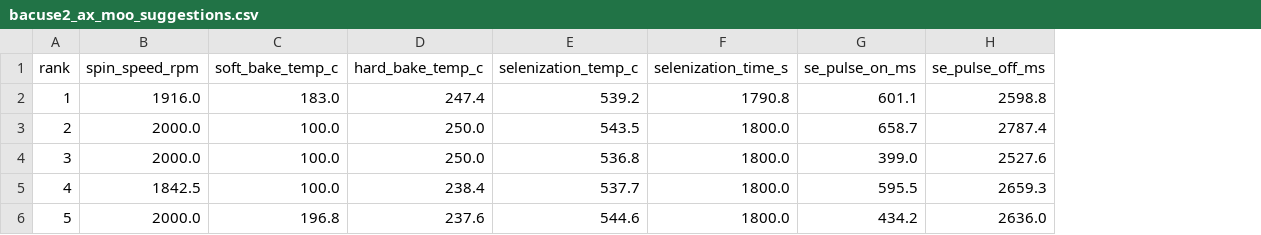
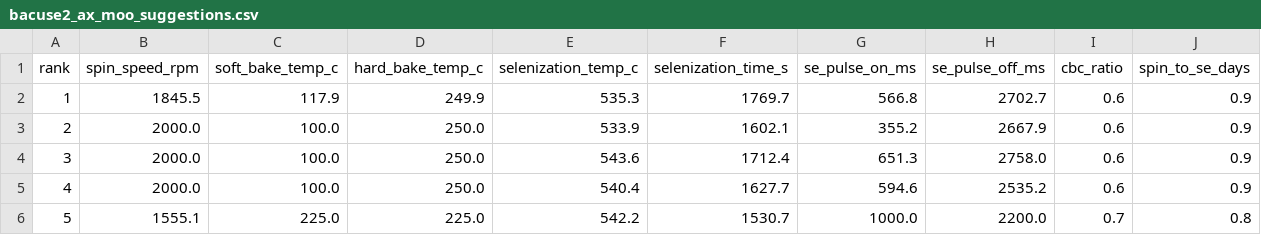
Before and after one commit to GarzonDiegoFEUP/xrd-bo-optimization-tf, a CSV file: data/results/bacuse2_ax_moo_suggestions.csv, drawn as a sheet; the diff names each change by its address in the sheet, - before the commit and + after, or states it on an @@ line.

```diff
--- a/data/results/bacuse2_ax_moo_suggestions.csv
+++ b/data/results/bacuse2_ax_moo_suggestions.csv
+column I (cbc_ratio), rows 2-6: 0.6 | 0.6 | 0.6 | 0.6 | 0.7
+column J (spin_to_se_days), rows 2-6: 0.9 | 0.9 | 0.9 | 0.9 | 0.8
-B2 (spin_speed_rpm): 1916.0
+B2 (spin_speed_rpm): 1845.5
-C2 (soft_bake_temp_c): 183.0
+C2 (soft_bake_temp_c): 117.9
-D2 (hard_bake_temp_c): 247.4
+D2 (hard_bake_temp_c): 249.9
-E2 (selenization_temp_c): 539.2
+E2 (selenization_temp_c): 535.3
-F2 (selenization_time_s): 1790.8
+F2 (selenization_time_s): 1769.7
-G2 (se_pulse_on_ms): 601.1
+G2 (se_pulse_on_ms): 566.8
-H2 (se_pulse_off_ms): 2598.8
+H2 (se_pulse_off_ms): 2702.7
-E3 (selenization_temp_c): 543.5
+E3 (selenization_temp_c): 533.9
-F3 (selenization_time_s): 1800.0
+F3 (selenization_time_s): 1602.1
-G3 (se_pulse_on_ms): 658.7
+G3 (se_pulse_on_ms): 355.2
-H3 (se_pulse_off_ms): 2787.4
+H3 (se_pulse_off_ms): 2667.9
-E4 (selenization_temp_c): 536.8
+E4 (selenization_temp_c): 543.6
-F4 (selenization_time_s): 1800.0
+F4 (selenization_time_s): 1712.4
-G4 (se_pulse_on_ms): 399.0
+G4 (se_pulse_on_ms): 651.3
-H4 (se_pulse_off_ms): 2527.6
+H4 (se_pulse_off_ms): 2758.0
-B5 (spin_speed_rpm): 1842.5
+B5 (spin_speed_rpm): 2000.0
-D5 (hard_bake_temp_c): 238.4
+D5 (hard_bake_temp_c): 250.0
-E5 (selenization_temp_c): 537.7
+E5 (selenization_temp_c): 540.4
-F5 (selenization_time_s): 1800.0
+F5 (selenization_time_s): 1627.7
-G5 (se_pulse_on_ms): 595.5
+G5 (se_pulse_on_ms): 594.6
-H5 (se_pulse_off_ms): 2659.3
+H5 (se_pulse_off_ms): 2535.2
-B6 (spin_speed_rpm): 2000.0
+B6 (spin_speed_rpm): 1555.1
-C6 (soft_bake_temp_c): 196.8
+C6 (soft_bake_temp_c): 225.0
-D6 (hard_bake_temp_c): 237.6
+D6 (hard_bake_temp_c): 225.0
-E6 (selenization_temp_c): 544.6
+E6 (selenization_temp_c): 542.2
-F6 (selenization_time_s): 1800.0
+F6 (selenization_time_s): 1530.7
-G6 (se_pulse_on_ms): 434.2
+G6 (se_pulse_on_ms): 1000.0
-H6 (se_pulse_off_ms): 2636.0
+H6 (se_pulse_off_ms): 2200.0
```
Also changed, not shown: 12 other files.
